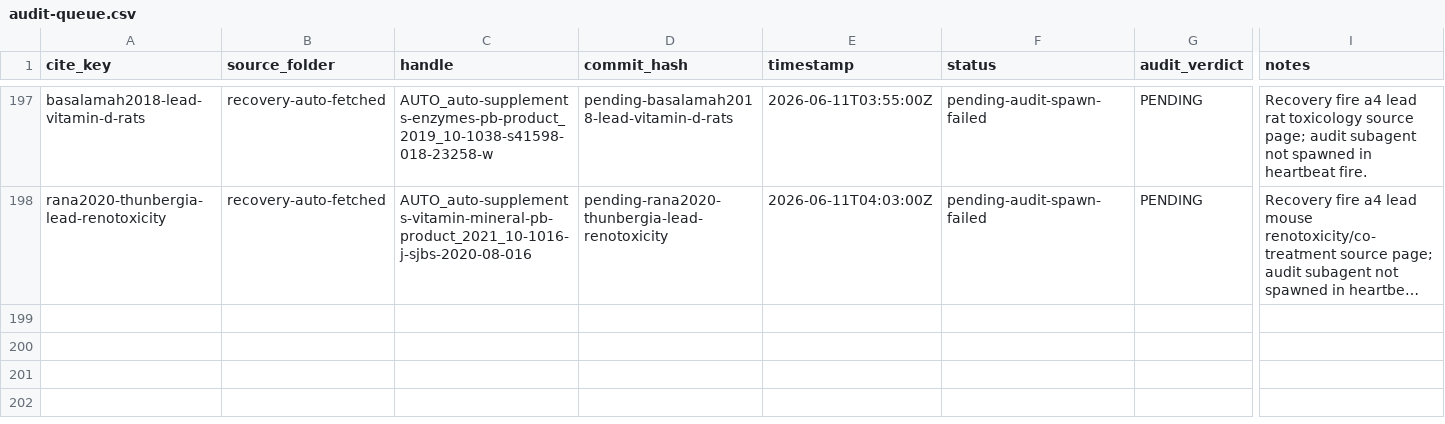
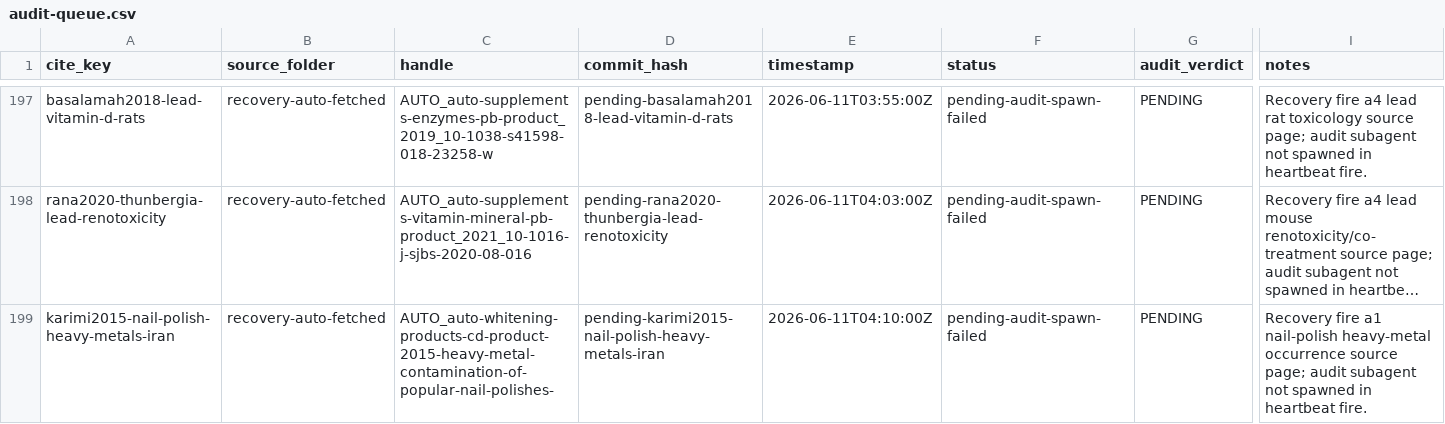
Before and after one commit to paleofoundation/heavymetalindex, a CSV file: data/evidence/audit-queue.csv, drawn as a sheet; only a part is shown, gaps mark what is left out; long unchanged cells end in …; rows hold the shown columns only; the diff names each change by its address in the sheet, - before the commit and + after, or states it on an @@ line.

Commit message:
recover-ingest 2026-06-10: karimi2015-nail-polish-heavy-metals-iran (lane a1, was metadata-gated)

```diff
--- a/data/evidence/audit-queue.csv
+++ b/data/evidence/audit-queue.csv
+row 199: karimi2015-nail-polish-heavy-metals-iran | recovery-auto-fetched | AUTO_auto-whitening-products-cd-product-2015-heavy-metal-contamination-of-popular-nail-polishes- | pending-karimi2015-nail-polish-heavy-metals-iran | 2026-06-11T04:10:00Z | pending-audit-spawn-failed | PENDING | Recovery fire a1 nail-polish heavy-metal occurrence source page; audit subagent not spawned in heartbeat fire.
```
Also changed, not shown: data/evidence/autonomy/pathway-reingest-worklist-2026-06-10.csv, 4 other files.
